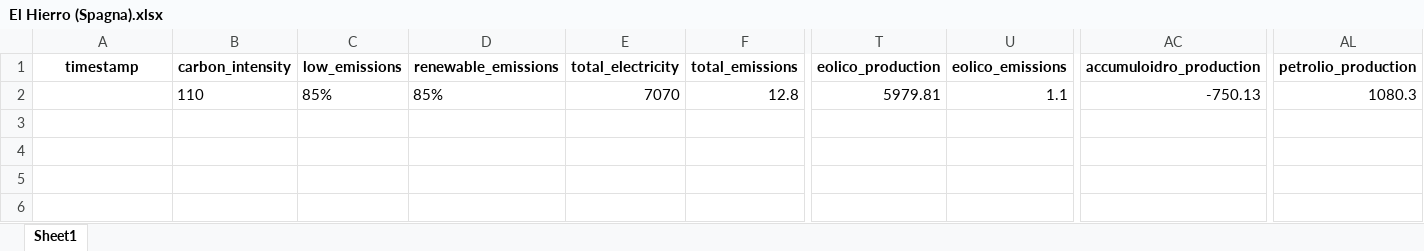
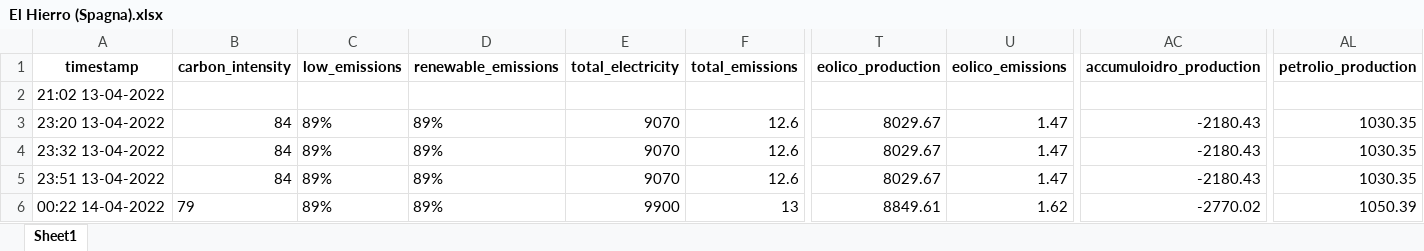
Before and after one commit to simoneloop/BigData, an Excel workbook: states/El Hierro (Spagna).xlsx, sheet Sheet1, drawn as a sheet; only a part is shown, gaps mark what is left out; values as stored, in another font and other column widths than the file's, no borders; addresses are those after the commit; rows hold the shown columns only; the diff covers the shown part only; the diff names each change by its address in the sheet, - before the commit and + after, or states it on an @@ line.

```diff
--- a/states/El Hierro (Spagna).xlsx (sheet Sheet1)
+++ b/states/El Hierro (Spagna).xlsx (sheet Sheet1)
+row 2: 21:02 13-04-2022
-A3 (timestamp): (empty)
+A3 (timestamp): 23:20 13-04-2022
-B3 (carbon_intensity): 110
+B3 (carbon_intensity): 84
-C3 (low_emissions): 85%
+C3 (low_emissions): 89%
-D3 (renewable_emissions): 85%
+D3 (renewable_emissions): 89%
-E3 (total_electricity): 7070
+E3 (total_electricity): 9070
-F3 (total_emissions): 12.8
+F3 (total_emissions): 12.6
-T3 (eolico_production): 5979.81
+T3 (eolico_production): 8029.67
-U3 (eolico_emissions): 1.1
+U3 (eolico_emissions): 1.47
-AC3 (accumuloidro_production): -750.13
+AC3 (accumuloidro_production): -2180.43
-AL3 (petrolio_production): 1080.3
+AL3 (petrolio_production): 1030.35
+row 4: 23:32 13-04-2022 | 84 | 89% | 89% | 9070 | 12.6 | 8029.67 | 1.47 | -2180.43 | 1030.35
+row 5: 23:51 13-04-2022 | 84 | 89% | 89% | 9070 | 12.6 | 8029.67 | 1.47 | -2180.43 | 1030.35
+row 6: 00:22 14-04-2022 | 79 | 89% | 89% | 9900 | 13 | 8849.61 | 1.62 | -2770.02 | 1050.39
```
Also changed, not shown: 1 edited cell elsewhere in this sheet, states/Belgio.xlsx, states/Danimarca orientale (Danimarca).xlsx, 3 other files.
